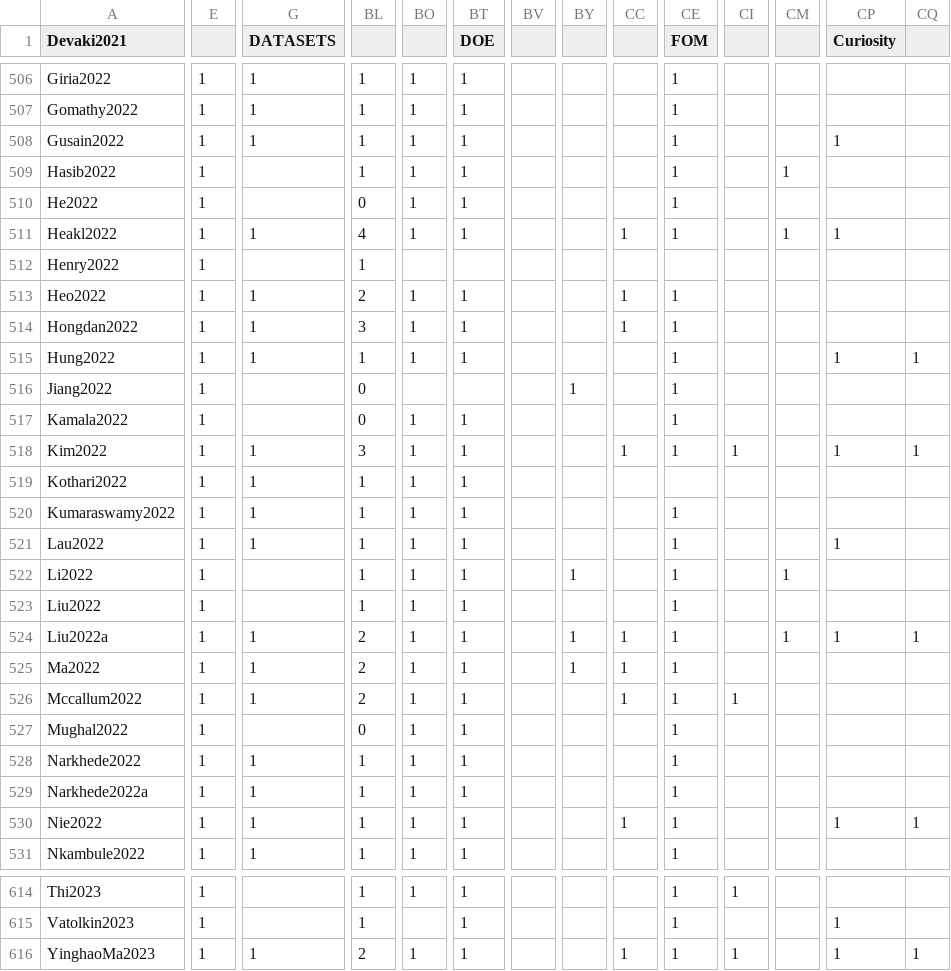
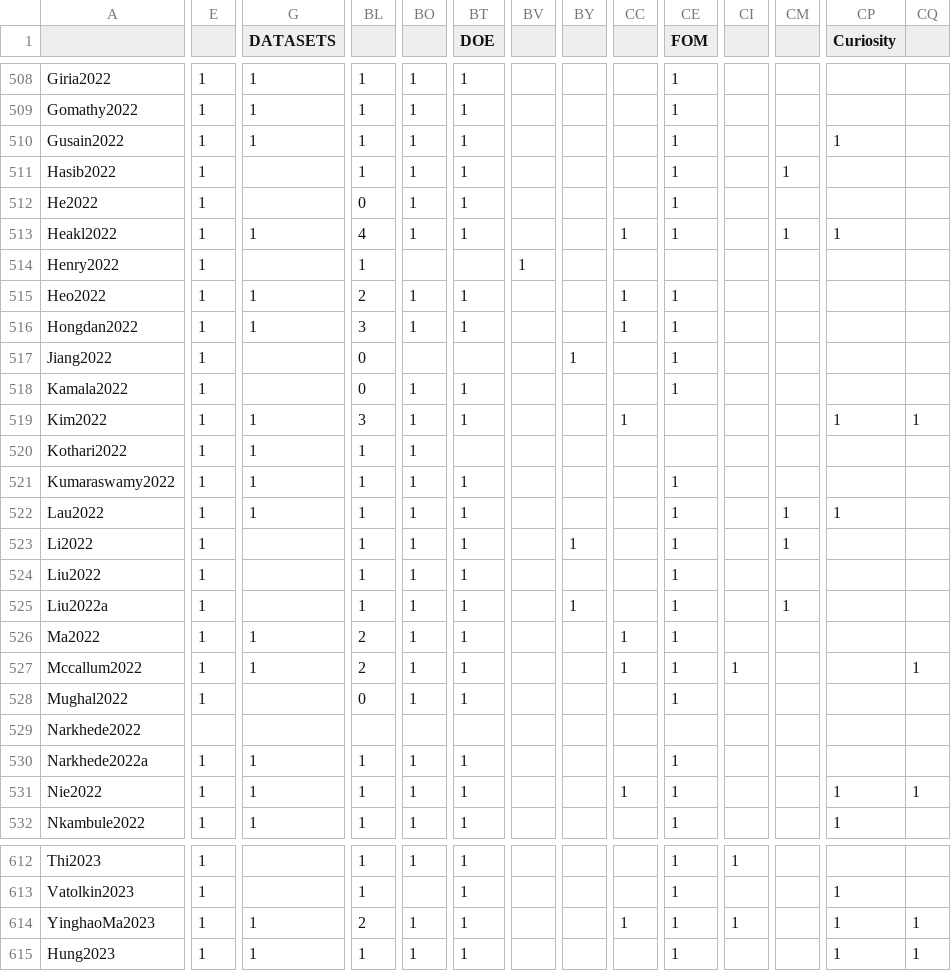
Before and after one commit to weefuzzy/SonicSocialGenreSurvey, a CSV file: data/new_survey.csv, drawn as a sheet; only a part is shown, gaps mark what is left out; removed rows and columns are numbered as before the commit, all else as after; rows hold the shown columns only; the diff covers the shown part only; the diff names each change by its address in the sheet, - before the commit and + after, or states it on an @@ line.

```diff
--- a/data/new_survey.csv
+++ b/data/new_survey.csv
-A1: Devaki2021
+A1: (empty)
-BV514: (empty)
+BV514: 1
-row 515: Hung2022 | 1 | 1 | 1 | 1 | 1 |  |  |  | 1 |  |  | 1 | 1
-CE519 (FOM): 1
+CE519 (FOM): (empty)
-CI519: 1
+CI519: (empty)
-BT520 (DOE): 1
+BT520 (DOE): (empty)
-CM522: (empty)
+CM522: 1
-G525 (DATASETS): 1
+G525 (DATASETS): (empty)
-BL525: 2
+BL525: 1
-CC525: 1
+CC525: (empty)
-CP525 (Curiosity): 1
+CP525 (Curiosity): (empty)
-CQ525: 1
+CQ525: (empty)
-BY526: 1
+BY526: (empty)
-CQ527: (empty)
+CQ527: 1
-E529: 1
+E529: (empty)
-G529 (DATASETS): 1
+G529 (DATASETS): (empty)
-BL529: 1
+BL529: (empty)
-BO529: 1
+BO529: (empty)
-BT529 (DOE): 1
+BT529 (DOE): (empty)
-CE529 (FOM): 1
+CE529 (FOM): (empty)
-CP532 (Curiosity): (empty)
+CP532 (Curiosity): 1
+row 615: Hung2023 | 1 | 1 | 1 | 1 | 1 |  |  |  | 1 |  |  | 1 | 1
```
Also changed, not shown: 3 added rows, 4 removed rows and 112 edited cells elsewhere in this file, 1 other file.
